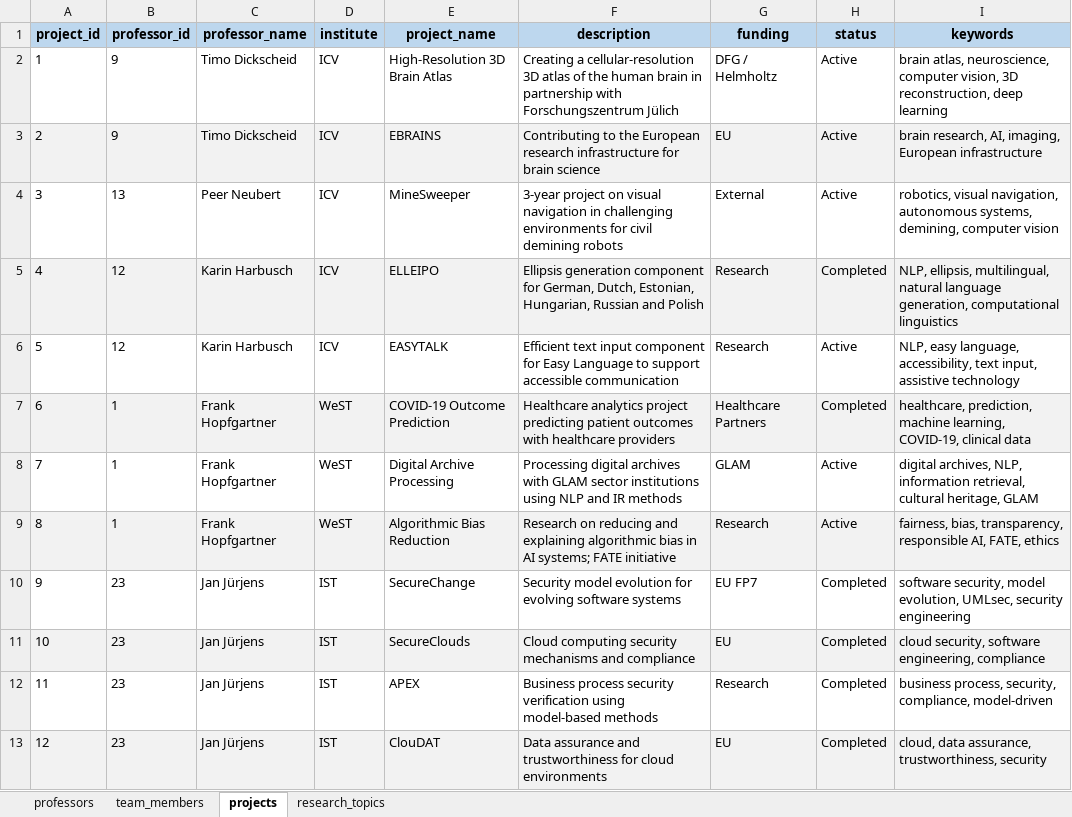
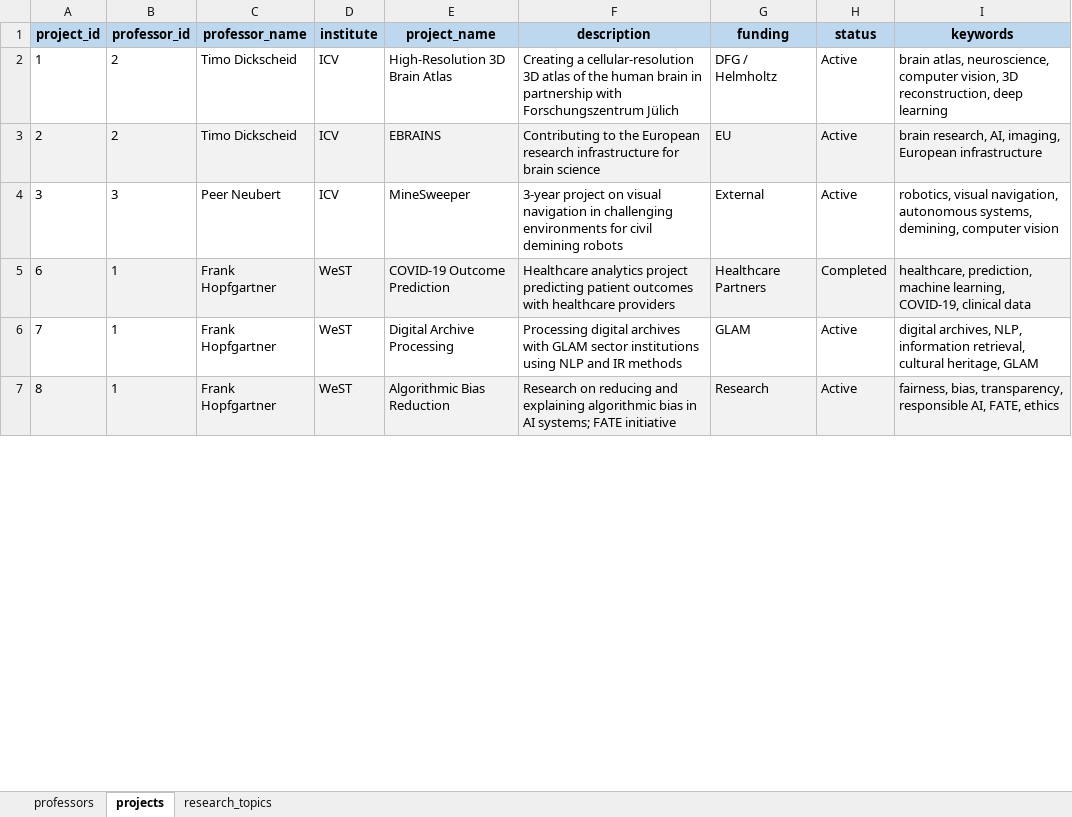
Before and after one commit to Nikhil-Kachhawa/Research-on-Influence-of-generative-AI-on-creative-processes, an Excel workbook: backend/chatbot/rag_data/university_data.xlsx, sheet projects, drawn as a sheet; only a part is shown; values as stored, in another font and other column widths than the file's, no borders; the diff covers the shown part only; the diff names each change by its address in the sheet, - before the commit and + after, or states it on an @@ line.

Commit message:
Refactor chatbot index building and data handling
- Removed team members processing from build_chunks function and related data loading.
- Updated _load_data function to exclude team members from Excel data loading.
- Adjusted get_context function to remove references to team members.
- Added new DateTimeFields to Participant model for tracking chat and survey timestamps.
- Updated experiment flow in views to record start and finish times for chats and surveys.
- Enhanced prompts for clarity and efficiency in guiding users through research topic development.
- Improved UI/UX in frontend components for survey completion and thank you pages.
- Added migration for new fields in Participant model.

```diff
--- a/backend/chatbot/rag_data/university_data.xlsx (sheet projects)
+++ b/backend/chatbot/rag_data/university_data.xlsx (sheet projects)
-sheet tab: team_members
-B2:B3 (professor_id): 9
+B2:B3 (professor_id): 2
-B4 (professor_id): 13
+B4 (professor_id): 3
-row 5: 4 | 12 | Karin Harbusch | ICV | ELLEIPO | Ellipsis generation component for German, Dutch, Estonian, Hungarian, Russian and Polish | Research | Completed | NLP, ellipsis, multilingual, natural language generation, computational linguistics
-row 6: 5 | 12 | Karin Harbusch | ICV | EASYTALK | Efficient text input component for Easy Language to support accessible communication | Research | Active | NLP, easy language, accessibility, text input, assistive technology
-row 10: 9 | 23 | Jan Jürjens | IST | SecureChange | Security model evolution for evolving software systems | EU FP7 | Completed | software security, model evolution, UMLsec, security engineering
-row 11: 10 | 23 | Jan Jürjens | IST | SecureClouds | Cloud computing security mechanisms and compliance | EU | Completed | cloud security, software engineering, compliance
-row 12: 11 | 23 | Jan Jürjens | IST | APEX | Business process security verification using model-based methods | Research | Completed | business process, security, compliance, model-driven
-row 13: 12 | 23 | Jan Jürjens | IST | ClouDAT | Data assurance and trustworthiness for cloud environments | EU | Completed | cloud, data assurance, trustworthiness, security
```
Also changed, not shown: 4 removed rows and 8 edited cells elsewhere in this sheet, sheet research_topics, sheet professors, 13 other files.
